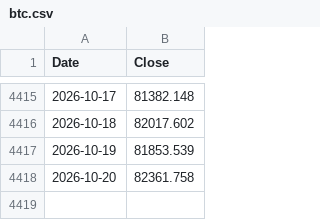
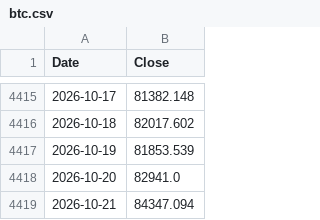
Before and after one commit to hong4137/market-watcher, a CSV file: docs/data/ext/btc.csv, drawn as a sheet; only a part is shown, gaps mark what is left out.

```diff
--- a/docs/data/ext/btc.csv
+++ b/docs/data/ext/btc.csv
@@ -4417,2 +4417,3 @@
 2026-10-19,81853.539
-2026-10-20,82361.758
+2026-10-20,82941.0
+2026-10-21,84347.094
```
Also changed, not shown: docs/data/dxy.csv, docs/data/equity_pc_bydate.csv, 34 other files.
